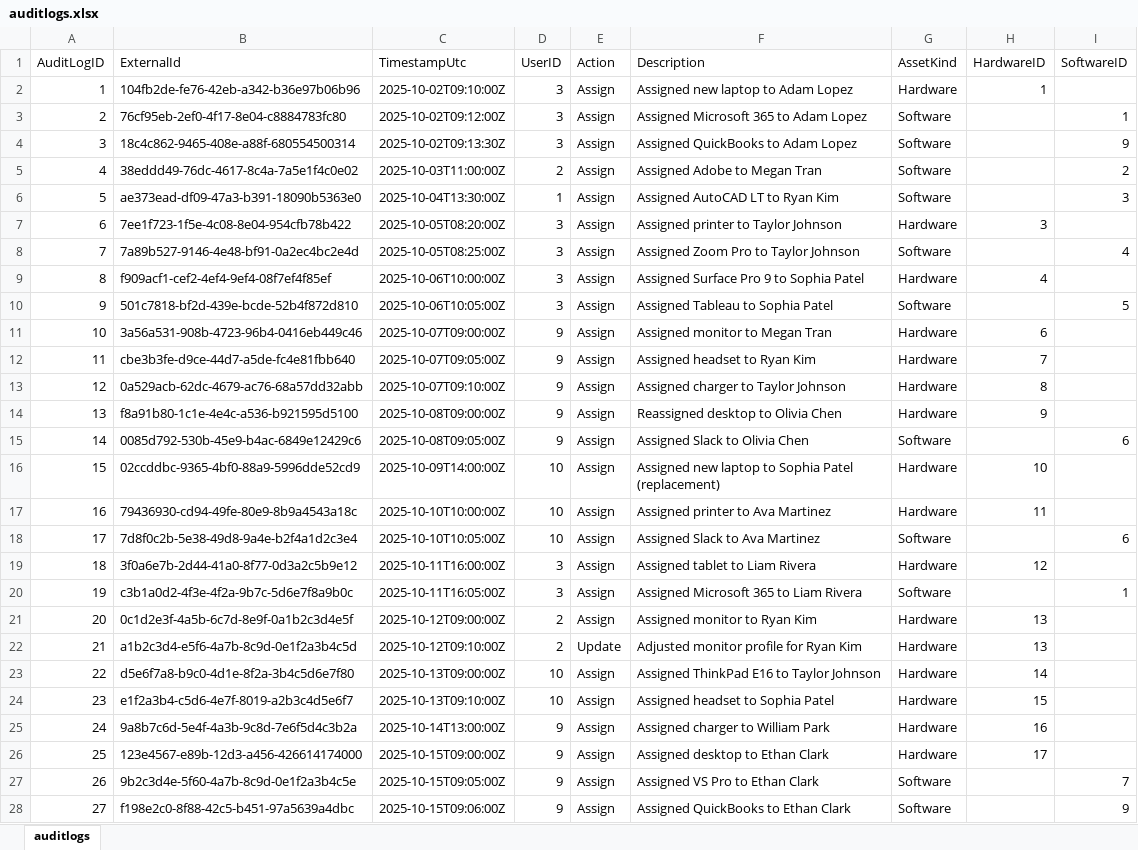
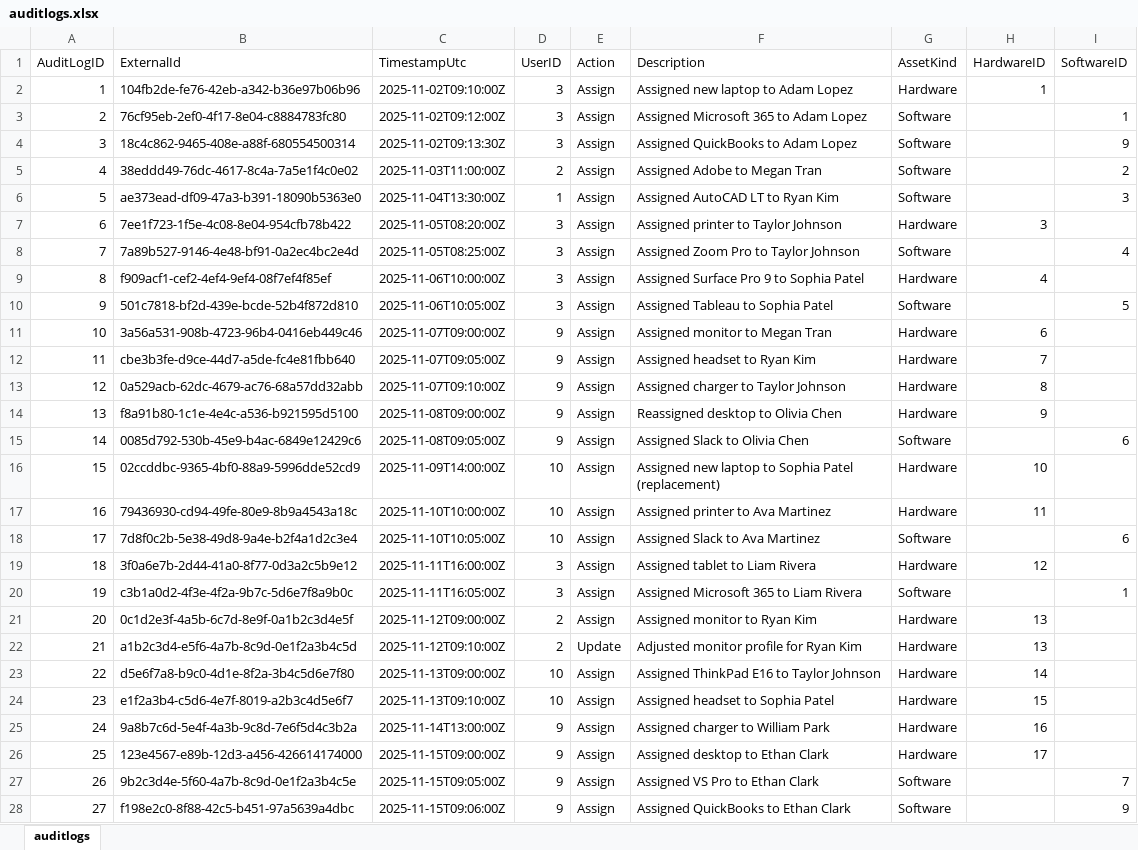
Before and after one commit to nvnanava/AIMS-Project, an Excel workbook: seed/auditlogs.xlsx, sheet auditlogs, drawn as a sheet; only a part is shown; values as stored, in another font and other column widths than the file's, no borders; the diff covers the shown part only; the diff names each change by its address in the sheet, - before the commit and + after, or states it on an @@ line.

```diff
--- a/seed/auditlogs.xlsx (sheet auditlogs)
+++ b/seed/auditlogs.xlsx (sheet auditlogs)
-C2 (TimestampUtc): 2025-10-02T09:10:00Z
+C2 (TimestampUtc): 2025-11-02T09:10:00Z
-C3 (TimestampUtc): 2025-10-02T09:12:00Z
+C3 (TimestampUtc): 2025-11-02T09:12:00Z
-C4 (TimestampUtc): 2025-10-02T09:13:30Z
+C4 (TimestampUtc): 2025-11-02T09:13:30Z
-C5 (TimestampUtc): 2025-10-03T11:00:00Z
+C5 (TimestampUtc): 2025-11-03T11:00:00Z
-C6 (TimestampUtc): 2025-10-04T13:30:00Z
+C6 (TimestampUtc): 2025-11-04T13:30:00Z
-C7 (TimestampUtc): 2025-10-05T08:20:00Z
+C7 (TimestampUtc): 2025-11-05T08:20:00Z
-C8 (TimestampUtc): 2025-10-05T08:25:00Z
+C8 (TimestampUtc): 2025-11-05T08:25:00Z
-C9 (TimestampUtc): 2025-10-06T10:00:00Z
+C9 (TimestampUtc): 2025-11-06T10:00:00Z
-C10 (TimestampUtc): 2025-10-06T10:05:00Z
+C10 (TimestampUtc): 2025-11-06T10:05:00Z
-C11 (TimestampUtc): 2025-10-07T09:00:00Z
+C11 (TimestampUtc): 2025-11-07T09:00:00Z
-C12 (TimestampUtc): 2025-10-07T09:05:00Z
+C12 (TimestampUtc): 2025-11-07T09:05:00Z
-C13 (TimestampUtc): 2025-10-07T09:10:00Z
+C13 (TimestampUtc): 2025-11-07T09:10:00Z
-C14 (TimestampUtc): 2025-10-08T09:00:00Z
+C14 (TimestampUtc): 2025-11-08T09:00:00Z
-C15 (TimestampUtc): 2025-10-08T09:05:00Z
+C15 (TimestampUtc): 2025-11-08T09:05:00Z
-C16 (TimestampUtc): 2025-10-09T14:00:00Z
+C16 (TimestampUtc): 2025-11-09T14:00:00Z
-C17 (TimestampUtc): 2025-10-10T10:00:00Z
+C17 (TimestampUtc): 2025-11-10T10:00:00Z
-C18 (TimestampUtc): 2025-10-10T10:05:00Z
+C18 (TimestampUtc): 2025-11-10T10:05:00Z
-C19 (TimestampUtc): 2025-10-11T16:00:00Z
+C19 (TimestampUtc): 2025-11-11T16:00:00Z
-C20 (TimestampUtc): 2025-10-11T16:05:00Z
+C20 (TimestampUtc): 2025-11-11T16:05:00Z
-C21 (TimestampUtc): 2025-10-12T09:00:00Z
+C21 (TimestampUtc): 2025-11-12T09:00:00Z
-C22 (TimestampUtc): 2025-10-12T09:10:00Z
+C22 (TimestampUtc): 2025-11-12T09:10:00Z
-C23 (TimestampUtc): 2025-10-13T09:00:00Z
+C23 (TimestampUtc): 2025-11-13T09:00:00Z
-C24 (TimestampUtc): 2025-10-13T09:10:00Z
+C24 (TimestampUtc): 2025-11-13T09:10:00Z
-C25 (TimestampUtc): 2025-10-14T13:00:00Z
+C25 (TimestampUtc): 2025-11-14T13:00:00Z
-C26 (TimestampUtc): 2025-10-15T09:00:00Z
+C26 (TimestampUtc): 2025-11-15T09:00:00Z
-C27 (TimestampUtc): 2025-10-15T09:05:00Z
+C27 (TimestampUtc): 2025-11-15T09:05:00Z
-C28 (TimestampUtc): 2025-10-15T09:06:00Z
+C28 (TimestampUtc): 2025-11-15T09:06:00Z
```
Also changed, not shown: 13 edited cells elsewhere in this sheet, seed/assignments.xlsx, seed/hardware.xlsx, 30 other files.
